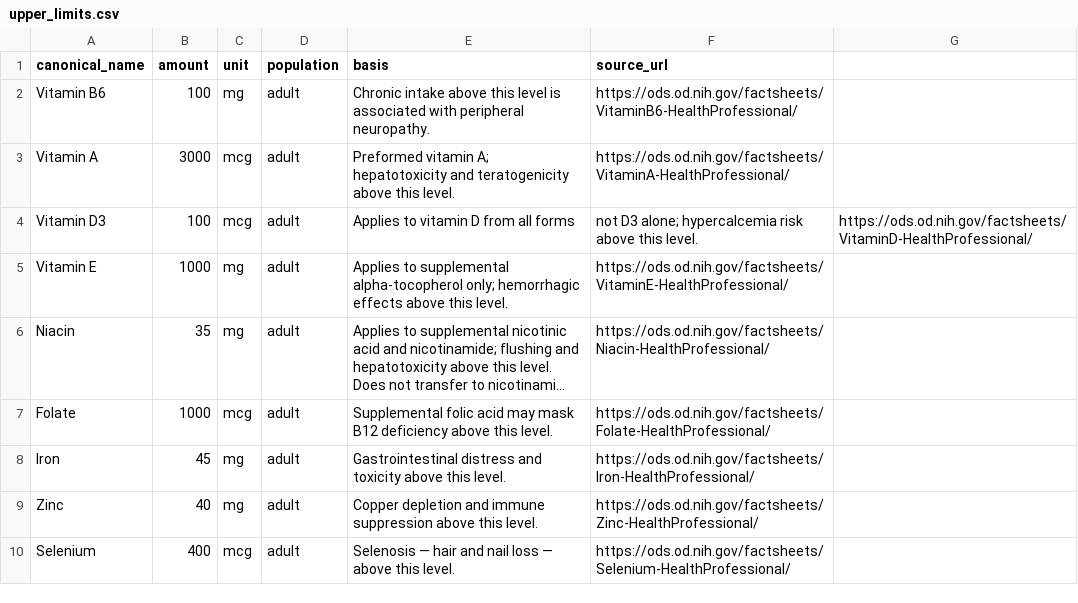
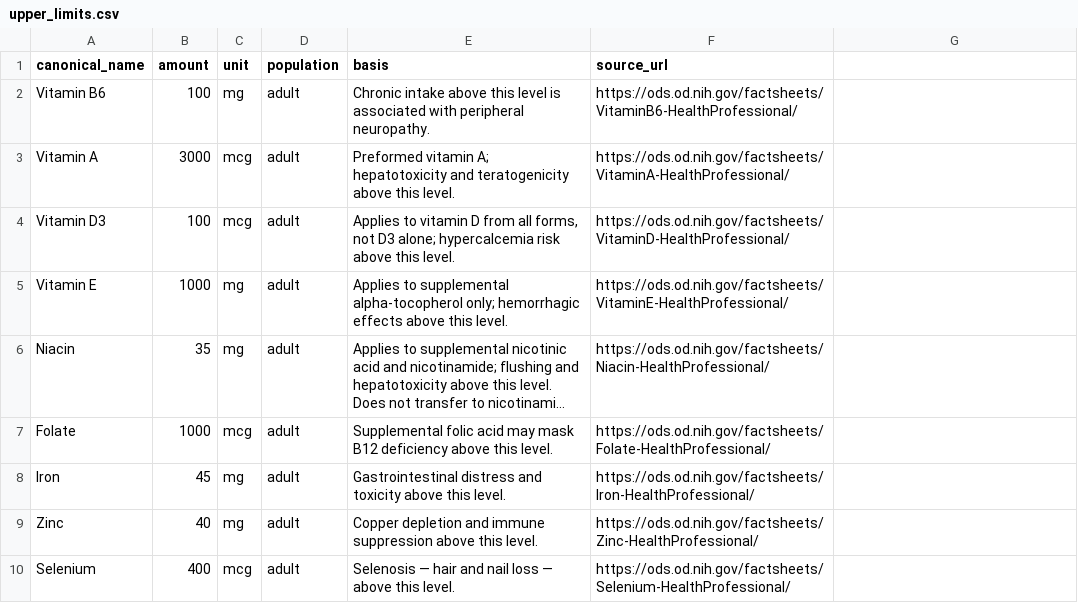
Before and after one commit to Tristan-Lowe/supplement-stack-analyzer, a CSV file: data/upper_limits.csv, drawn as a sheet; only a part is shown; long unchanged cells end in ….

```diff
--- a/data/upper_limits.csv
+++ b/data/upper_limits.csv
@@ -3,3 +3,3 @@ Vitamin B6,100,mg,adult,Chronic intake above this level is associated with perip
 Vitamin A,3000,mcg,adult,Preformed vitamin A; hepatotoxicity and teratogenicity above this level.,https://ods.od.nih.gov/factsheets/VitaminA-HealthProfessional/
-Vitamin D3,100,mcg,adult,Applies to vitamin D from all forms, not D3 alone; hypercalcemia risk above this level.,https://ods.od.nih.gov/factsheets/VitaminD-HealthProfessional/
+Vitamin D3,100,mcg,adult,"Applies to vitamin D from all forms, not D3 alone; hypercalcemia risk above this level.",https://ods.od.nih.gov/factsheets/VitaminD-HealthProfessional/
 Vitamin E,1000,mg,adult,Applies to supplemental alpha-tocopherol only; hemorrhagic effects above this level.,https://ods.od.nih.gov/factsheets/VitaminE-HealthProfessional/
```
Also changed, not shown: 2 other files.
